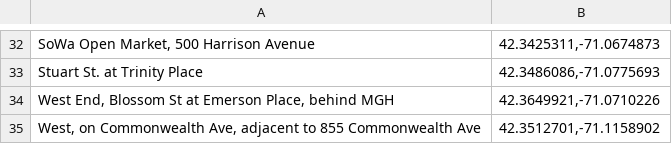
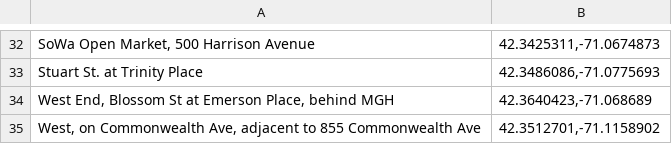
Before and after one commit to shivastuti/NextMile_Prototype, a TSV file: NextMile02/Data/NextMileTruckLocations.tsv, drawn as a sheet; only a part is shown, gaps mark what is left out; the diff names each change by its address in the sheet, - before the commit and + after, or states it on an @@ line.

Commit message:
Returning false on redirecting to new page.
-- Corrected location as it was pointing inside water

```diff
--- a/NextMile02/Data/NextMileTruckLocations.tsv
+++ b/NextMile02/Data/NextMileTruckLocations.tsv
-B34: 42.3649921,-71.0710226
+B34: 42.3640423,-71.068689
```
Also changed, not shown: 1 other file.
